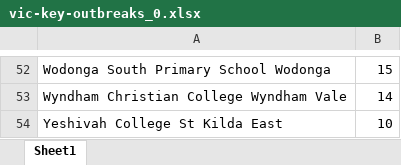
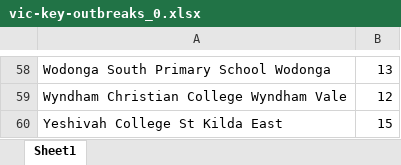
Before and after one commit to Mike-Honey/covid-19-outbreak-paths, an Excel workbook: vic-key-outbreaks_0.xlsx, sheet Sheet1, drawn as a sheet; only a part is shown, gaps mark what is left out; values as stored, in another font and other column widths than the file's, no borders; addresses are those after the commit; the diff covers the shown part only; the diff names each change by its address in the sheet, - before the commit and + after, or states it on an @@ line.

```diff
--- a/vic-key-outbreaks_0.xlsx (sheet Sheet1)
+++ b/vic-key-outbreaks_0.xlsx (sheet Sheet1)
-B58: 15
+B58: 13
-B59: 14
+B59: 12
-B60: 10
+B60: 15
```
Also changed, not shown: 21 added rows, 15 removed rows and 22 edited cells elsewhere in this sheet, vic-key-outbreaks_archive.xlsx.
